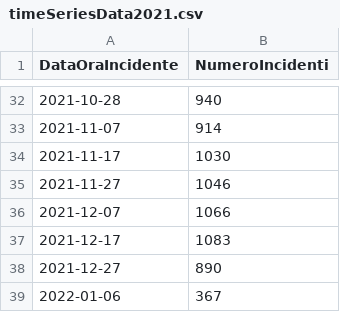
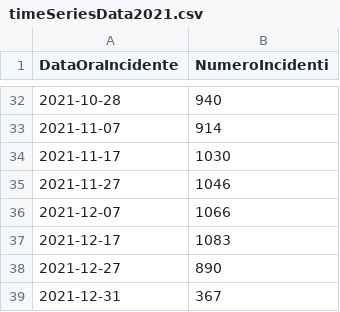
Before and after one commit to 2029254/RomeSafeRoads, a CSV file: dataset/processed/timeSeries/timeSeriesData2021.csv, drawn as a sheet; only a part is shown, gaps mark what is left out.

```diff
--- a/dataset/processed/timeSeries/timeSeriesData2021.csv
+++ b/dataset/processed/timeSeries/timeSeriesData2021.csv
@@ -38,2 +38,2 @@ DataOraIncidente,NumeroIncidenti
 2021-12-27,890,
-2022-01-06,367
+2021-12-31,367
```
Also changed, not shown: dataset/processed/timeSeries/timeSeriesData2019.csv, dataset/processed/timeSeries/timeSeriesData2020.csv, 4 other files.
